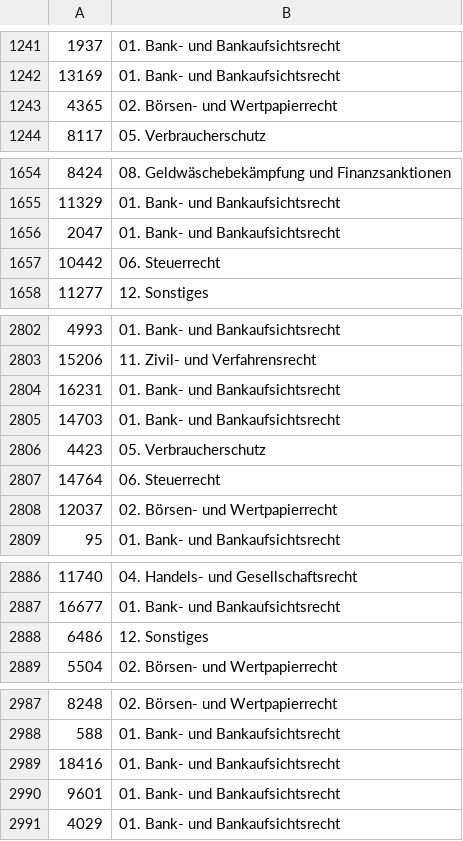
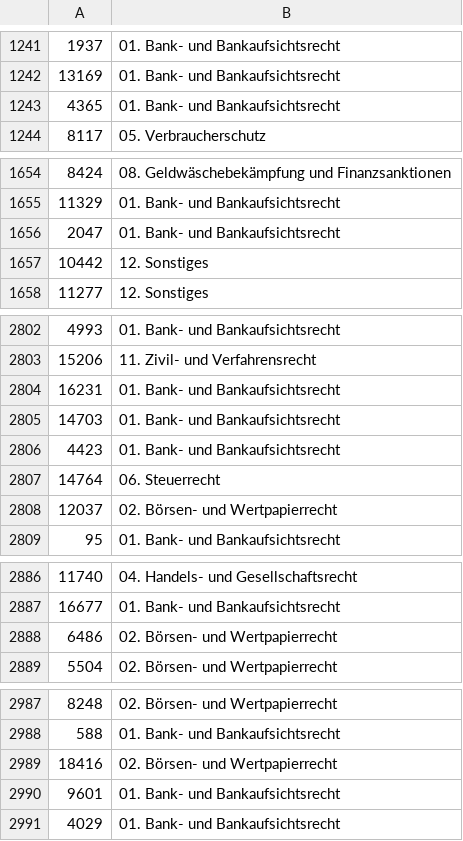
Before and after one commit to Bal3ouz/Ginispa, a CSV file: Mokhtar/trainData/allDataResultGER.csv, drawn as a sheet; only a part is shown, gaps mark what is left out; the diff covers the shown part only.

```diff
--- a/Mokhtar/trainData/allDataResultGER.csv
+++ b/Mokhtar/trainData/allDataResultGER.csv
@@ -1242,3 +1242,3 @@
 13169,01. Bank- und Bankaufsichtsrecht
-4365,02. Börsen- und Wertpapierrecht
+4365,01. Bank- und Bankaufsichtsrecht
 8117,05. Verbraucherschutz
@@ -1656,3 +1656,3 @@
 2047,01. Bank- und Bankaufsichtsrecht
-10442,06. Steuerrecht
+10442,12. Sonstiges
 11277,12. Sonstiges
@@ -2805,3 +2805,3 @@
 14703,01. Bank- und Bankaufsichtsrecht
-4423,05. Verbraucherschutz
+4423,01. Bank- und Bankaufsichtsrecht
 14764,06. Steuerrecht
@@ -2887,3 +2887,3 @@
 16677,01. Bank- und Bankaufsichtsrecht
-6486,12. Sonstiges
+6486,02. Börsen- und Wertpapierrecht
 5504,02. Börsen- und Wertpapierrecht
@@ -2988,3 +2988,3 @@
 588,01. Bank- und Bankaufsichtsrecht
-18416,01. Bank- und Bankaufsichtsrecht
+18416,02. Börsen- und Wertpapierrecht
 9601,01. Bank- und Bankaufsichtsrecht
```
Also changed, not shown: 39 edited cells elsewhere in this file, 23 other files.
